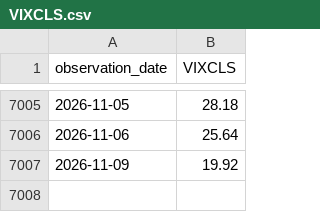
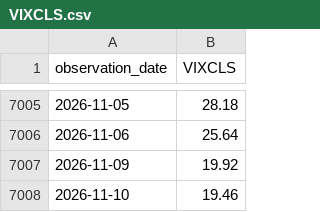
Before and after one commit to alphagenhq/alphagen, a CSV file: fred/VIXCLS.csv, drawn as a sheet; only a part is shown, gaps mark what is left out.

Commit message:
AlphaGen FRED cache 2026-11-11T14:41Z

```diff
--- a/fred/VIXCLS.csv
+++ b/fred/VIXCLS.csv
@@ -7007 +7007,2 @@ observation_date,VIXCLS
 2026-11-09,19.92
+2026-11-10,19.46
```
